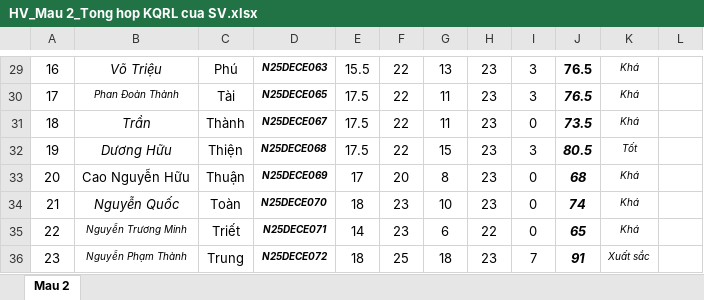
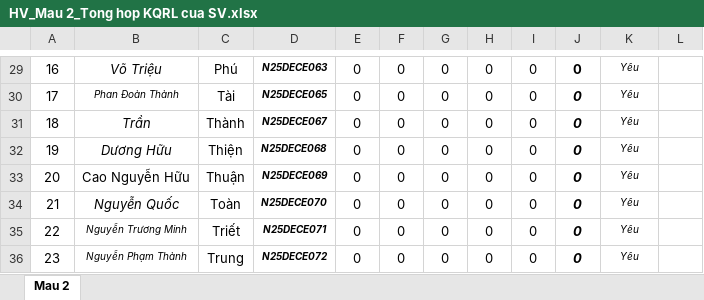
Before and after one commit to TraiNguyenVan/drl, an Excel workbook: HV_Mau 2_Tong hop KQRL cua SV.xlsx, sheet Mau 2, drawn as a sheet; only a part is shown, gaps mark what is left out; values as stored, in another font and other column widths than the file's, no borders; charts and pictures not drawn; the diff covers the shown part only; the diff names each change by its address in the sheet, - before the commit and + after, or states it on an @@ line.

```diff
--- a/HV_Mau 2_Tong hop KQRL cua SV.xlsx (sheet Mau 2)
+++ b/HV_Mau 2_Tong hop KQRL cua SV.xlsx (sheet Mau 2)
-E29: 15.5
+E29: 0
-F29:F32: 22
+F29:F32: 0
-G29: 13
+G29: 0
-H29:H34: 23
+H29:H34: 0
-I29:I30: 3
+I29:I30: 0
-J29:J30: 76.5
+J29:J30: 0
-K29:K31: Khá
+K29:K31: Yêu
-E30:E32: 17.5
+E30:E32: 0
-G30:G31: 11
+G30:G31: 0
-J31: 73.5
+J31: 0
-G32: 15
+G32: 0
-I32: 3
+I32: 0
-J32: 80.5
+J32: 0
-K32: Tốt
+K32: Yêu
-E33: 17
+E33: 0
-F33: 20
+F33: 0
-G33: 8
+G33: 0
-J33: 68
+J33: 0
-K33:K35: Khá
+K33:K35: Yêu
-E34: 18
+E34: 0
-F34:F35: 23
+F34:F35: 0
-G34: 10
+G34: 0
-J34: 74
+J34: 0
-E35: 14
+E35: 0
-G35: 6
+G35: 0
-H35: 22
+H35: 0
-J35: 65
+J35: 0
-E36: 18
+E36: 0
-F36: 25
+F36: 0
-G36: 18
+G36: 0
-H36: 23
+H36: 0
-I36: 7
+I36: 0
-J36: 91
+J36: 0
-K36: Xuất sắc
+K36: Yêu
```
Also changed, not shown: 194 edited cells elsewhere in this sheet, charts or pictures, 3 other files.
